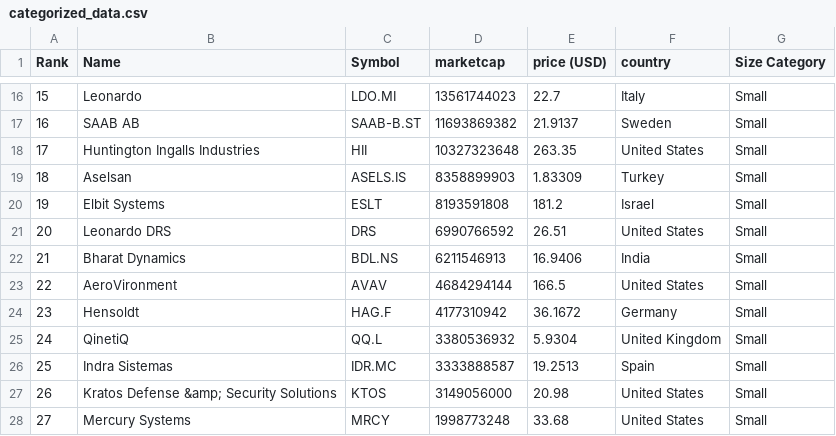
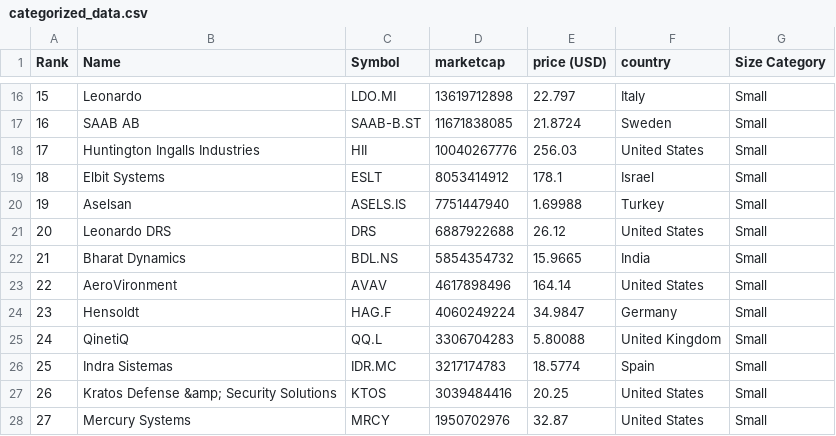
Before and after one commit to carmeloezequiel/taller, a CSV file: categorized_data.csv, drawn as a sheet; only a part is shown, gaps mark what is left out; the diff covers the shown part only.

```diff
--- a/categorized_data.csv
+++ b/categorized_data.csv
@@ -16,13 +16,13 @@ Rank,Name,Symbol,marketcap,price (USD),country,Size Category
-15,Leonardo,LDO.MI,13561744023,22.7,Italy,Small
-16,SAAB AB,SAAB-B.ST,11693869382,21.9137,Sweden,Small
-17,Huntington Ingalls Industries,HII,10327323648,263.35,United States,Small
-18,Aselsan,ASELS.IS,8358899903,1.83309,Turkey,Small
-19,Elbit Systems,ESLT,8193591808,181.2,Israel,Small
-20,Leonardo DRS,DRS,6990766592,26.51,United States,Small
-21,Bharat Dynamics,BDL.NS,6211546913,16.9406,India,Small
-22,AeroVironment,AVAV,4684294144,166.5,United States,Small
-23,Hensoldt,HAG.F,4177310942,36.1672,Germany,Small
-24,QinetiQ,QQ.L,3380536932,5.9304,United Kingdom,Small
-25,Indra Sistemas,IDR.MC,3333888587,19.2513,Spain,Small
-26,Kratos Defense &amp; Security Solutions,KTOS,3149056000,20.98,United States,Small
-27,Mercury Systems,MRCY,1998773248,33.68,United States,Small
+15,Leonardo,LDO.MI,13619712898,22.797,Italy,Small
+16,SAAB AB,SAAB-B.ST,11671838085,21.8724,Sweden,Small
+17,Huntington Ingalls Industries,HII,10040267776,256.03,United States,Small
+18,Elbit Systems,ESLT,8053414912,178.1,Israel,Small
+19,Aselsan,ASELS.IS,7751447940,1.69988,Turkey,Small
+20,Leonardo DRS,DRS,6887922688,26.12,United States,Small
+21,Bharat Dynamics,BDL.NS,5854354732,15.9665,India,Small
+22,AeroVironment,AVAV,4617898496,164.14,United States,Small
+23,Hensoldt,HAG.F,4060249224,34.9847,Germany,Small
+24,QinetiQ,QQ.L,3306704283,5.80088,United Kingdom,Small
+25,Indra Sistemas,IDR.MC,3217174783,18.5774,Spain,Small
+26,Kratos Defense &amp; Security Solutions,KTOS,3039484416,20.25,United States,Small
+27,Mercury Systems,MRCY,1950702976,32.87,United States,Small
```
Also changed, not shown: 46 edited cells elsewhere in this file, data.csv.
